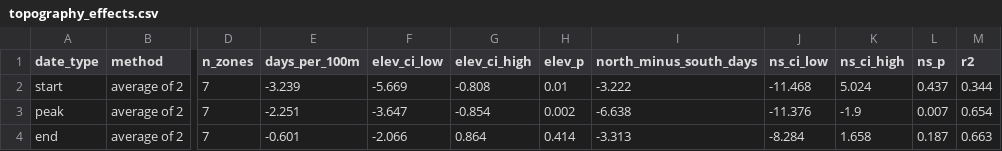
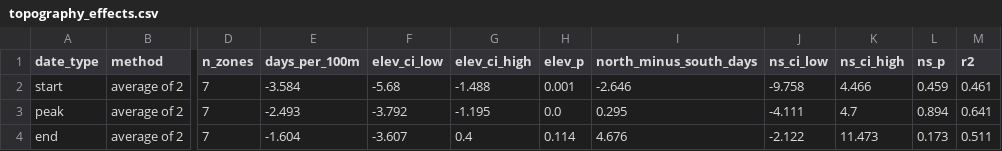
Before and after one commit to hannahbeu/phenology, a CSV file: results/Larch_Classification_2017_multidate_aspect_improved_threshold099/topography_effects.csv, drawn as a sheet; only a part is shown, gaps mark what is left out; the diff names each change by its address in the sheet, - before the commit and + after, or states it on an @@ line.

```diff
--- a/results/Larch_Classification_2017_multidate_aspect_improved_threshold099/topography_effects.csv
+++ b/results/Larch_Classification_2017_multidate_aspect_improved_threshold099/topography_effects.csv
-E2 (days_per_100m): -3.239
+E2 (days_per_100m): -3.584
-F2 (elev_ci_low): -5.669
+F2 (elev_ci_low): -5.68
-G2 (elev_ci_high): -0.808
+G2 (elev_ci_high): -1.488
-H2 (elev_p): 0.01
+H2 (elev_p): 0.001
-I2 (north_minus_south_days): -3.222
+I2 (north_minus_south_days): -2.646
-J2 (ns_ci_low): -11.468
+J2 (ns_ci_low): -9.758
-K2 (ns_ci_high): 5.024
+K2 (ns_ci_high): 4.466
-L2 (ns_p): 0.437
+L2 (ns_p): 0.459
-M2 (r2): 0.344
+M2 (r2): 0.461
-E3 (days_per_100m): -2.251
+E3 (days_per_100m): -2.493
-F3 (elev_ci_low): -3.647
+F3 (elev_ci_low): -3.792
-G3 (elev_ci_high): -0.854
+G3 (elev_ci_high): -1.195
-H3 (elev_p): 0.002
+H3 (elev_p): 0.0
-I3 (north_minus_south_days): -6.638
+I3 (north_minus_south_days): 0.295
-J3 (ns_ci_low): -11.376
+J3 (ns_ci_low): -4.111
-K3 (ns_ci_high): -1.9
+K3 (ns_ci_high): 4.7
-L3 (ns_p): 0.007
+L3 (ns_p): 0.894
-M3 (r2): 0.654
+M3 (r2): 0.641
-E4 (days_per_100m): -0.601
+E4 (days_per_100m): -1.604
-F4 (elev_ci_low): -2.066
+F4 (elev_ci_low): -3.607
-G4 (elev_ci_high): 0.864
+G4 (elev_ci_high): 0.4
-H4 (elev_p): 0.414
+H4 (elev_p): 0.114
-I4 (north_minus_south_days): -3.313
+I4 (north_minus_south_days): 4.676
-J4 (ns_ci_low): -8.284
+J4 (ns_ci_low): -2.122
-K4 (ns_ci_high): 1.658
+K4 (ns_ci_high): 11.473
-L4 (ns_p): 0.187
+L4 (ns_p): 0.173
-M4 (r2): 0.663
+M4 (r2): 0.511
```
Also changed, not shown: results/Larch_Classification_2017_multidate_aspect_improved_threshold099/season_method_comparison.csv, results/Larch_Classification_2017_multidate_aspect_improved_threshold099/season_projection.csv, 6 other files.
